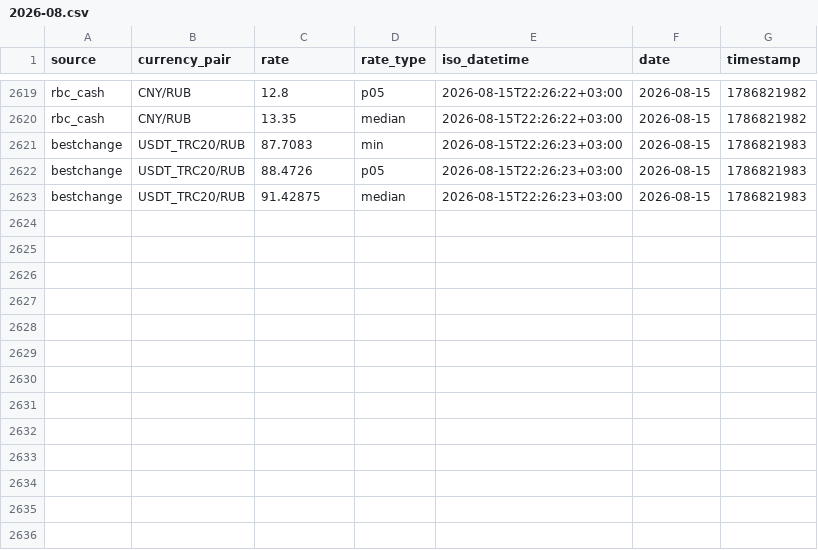
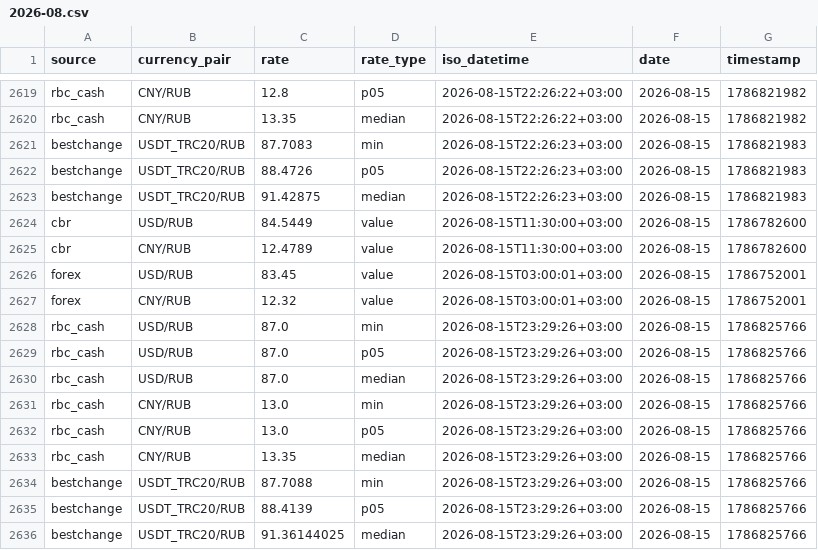
Before and after one commit to nerevar/currency-tracker, a CSV file: data/rates/2026-08.csv, drawn as a sheet; only a part is shown, gaps mark what is left out.

```diff
--- a/data/rates/2026-08.csv
+++ b/data/rates/2026-08.csv
@@ -2623 +2623,14 @@ bestchange,USDT_TRC20/RUB,88.4726,p05,2026-08-15T22:26:23+03:00,2026-08-15,17868
 bestchange,USDT_TRC20/RUB,91.42875,median,2026-08-15T22:26:23+03:00,2026-08-15,1786821983
+cbr,USD/RUB,84.5449,value,2026-08-15T11:30:00+03:00,2026-08-15,1786782600
+cbr,CNY/RUB,12.4789,value,2026-08-15T11:30:00+03:00,2026-08-15,1786782600
+forex,USD/RUB,83.45,value,2026-08-15T03:00:01+03:00,2026-08-15,1786752001
+forex,CNY/RUB,12.32,value,2026-08-15T03:00:01+03:00,2026-08-15,1786752001
+rbc_cash,USD/RUB,87.0,min,2026-08-15T23:29:26+03:00,2026-08-15,1786825766
+rbc_cash,USD/RUB,87.0,p05,2026-08-15T23:29:26+03:00,2026-08-15,1786825766
+rbc_cash,USD/RUB,87.0,median,2026-08-15T23:29:26+03:00,2026-08-15,1786825766
+rbc_cash,CNY/RUB,13.0,min,2026-08-15T23:29:26+03:00,2026-08-15,1786825766
+rbc_cash,CNY/RUB,13.0,p05,2026-08-15T23:29:26+03:00,2026-08-15,1786825766
+rbc_cash,CNY/RUB,13.35,median,2026-08-15T23:29:26+03:00,2026-08-15,1786825766
+bestchange,USDT_TRC20/RUB,87.7088,min,2026-08-15T23:29:26+03:00,2026-08-15,1786825766
+bestchange,USDT_TRC20/RUB,88.4139,p05,2026-08-15T23:29:26+03:00,2026-08-15,1786825766
+bestchange,USDT_TRC20/RUB,91.36144025,median,2026-08-15T23:29:26+03:00,2026-08-15,1786825766
```
Also changed, not shown: 1 other file.
